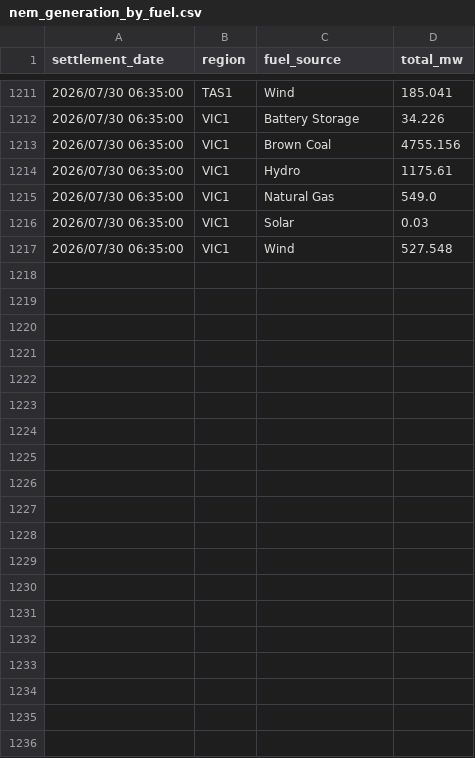
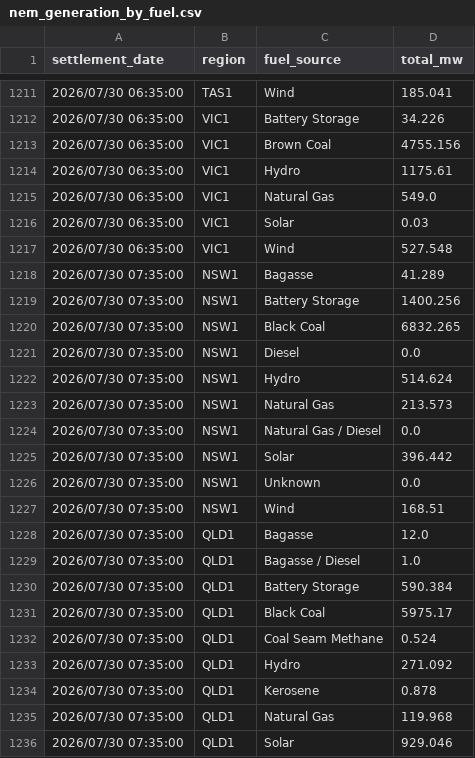
Before and after one commit to markschambers/hello-world, a CSV file: nem_generation_by_fuel.csv, drawn as a sheet; only a part is shown, gaps mark what is left out; the diff covers the shown part only; the diff names each change by its address in the sheet, - before the commit and + after, or states it on an @@ line.

```diff
--- a/nem_generation_by_fuel.csv
+++ b/nem_generation_by_fuel.csv
+row 1218: 2026/07/30 07:35:00 | NSW1 | Bagasse | 41.289
+row 1219: 2026/07/30 07:35:00 | NSW1 | Battery Storage | 1400.256
+row 1220: 2026/07/30 07:35:00 | NSW1 | Black Coal | 6832.265
+row 1221: 2026/07/30 07:35:00 | NSW1 | Diesel | 0.0
+row 1222: 2026/07/30 07:35:00 | NSW1 | Hydro | 514.624
+row 1223: 2026/07/30 07:35:00 | NSW1 | Natural Gas | 213.573
+row 1224: 2026/07/30 07:35:00 | NSW1 | Natural Gas / Diesel | 0.0
+row 1225: 2026/07/30 07:35:00 | NSW1 | Solar | 396.442
+row 1226: 2026/07/30 07:35:00 | NSW1 | Unknown | 0.0
+row 1227: 2026/07/30 07:35:00 | NSW1 | Wind | 168.51
+row 1228: 2026/07/30 07:35:00 | QLD1 | Bagasse | 12.0
+row 1229: 2026/07/30 07:35:00 | QLD1 | Bagasse / Diesel | 1.0
+row 1230: 2026/07/30 07:35:00 | QLD1 | Battery Storage | 590.384
+row 1231: 2026/07/30 07:35:00 | QLD1 | Black Coal | 5975.17
+row 1232: 2026/07/30 07:35:00 | QLD1 | Coal Seam Methane | 0.524
+row 1233: 2026/07/30 07:35:00 | QLD1 | Hydro | 271.092
+row 1234: 2026/07/30 07:35:00 | QLD1 | Kerosene | 0.878
+row 1235: 2026/07/30 07:35:00 | QLD1 | Natural Gas | 119.968
+row 1236: 2026/07/30 07:35:00 | QLD1 | Solar | 929.046
```
Also changed, not shown: 19 added rows elsewhere in this file.
